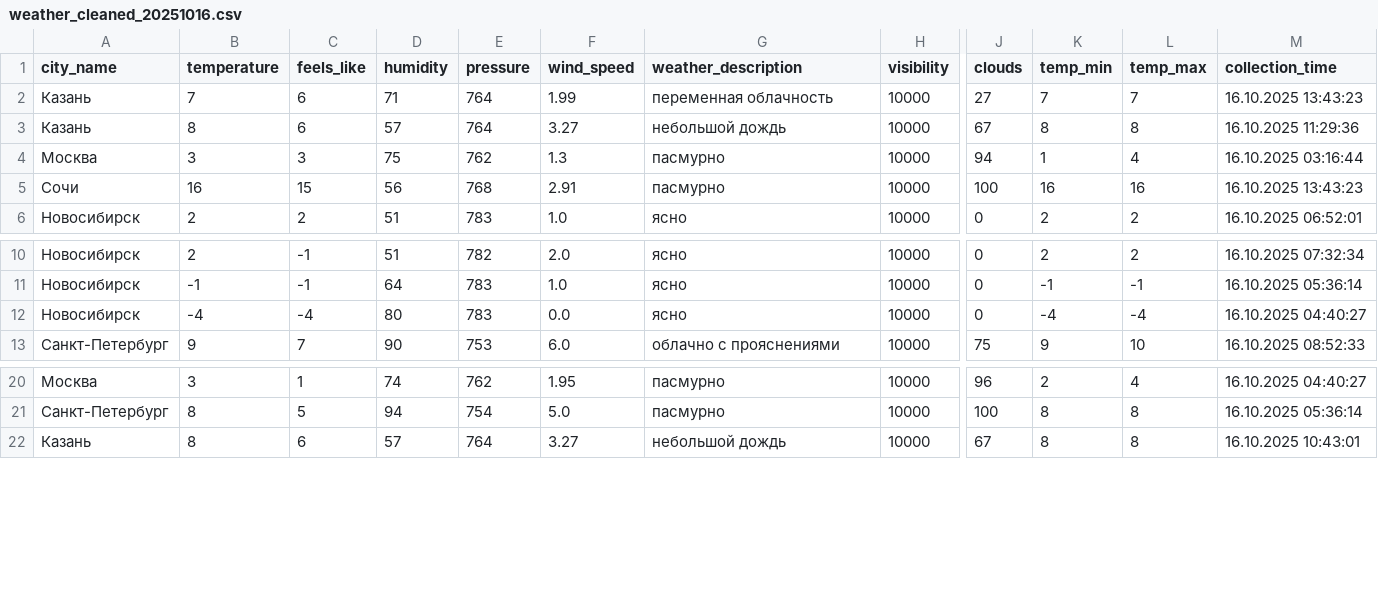
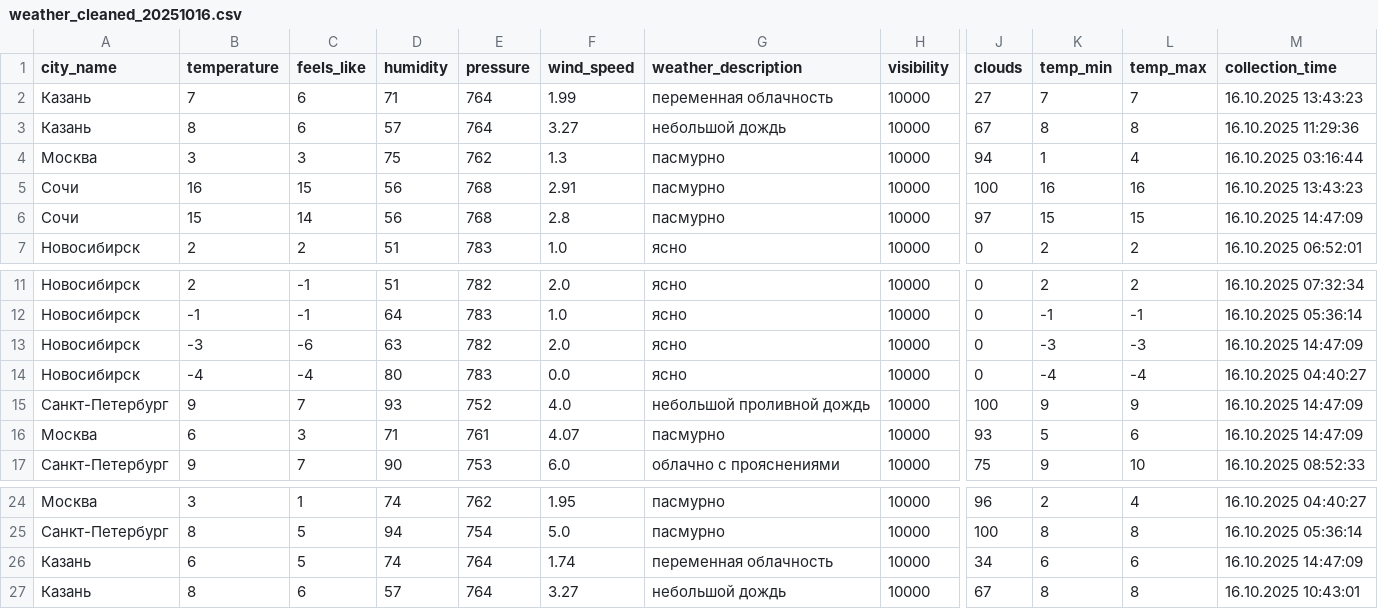
Before and after one commit to julia-JT/Weather_tourism_pipeline, a CSV file: data/cleaned/weather_cleaned_20251016.csv, drawn as a sheet; only a part is shown, gaps mark what is left out; rows hold the shown columns only; the diff names each change by its address in the sheet, - before the commit and + after, or states it on an @@ line.

```diff
--- a/data/cleaned/weather_cleaned_20251016.csv
+++ b/data/cleaned/weather_cleaned_20251016.csv
+row 6: Сочи | 15 | 14 | 56 | 768 | 2.8 | пасмурно | 10000 | 97 | 15 | 15 | 16.10.2025 14:47:09
+row 13: Новосибирск | -3 | -6 | 63 | 782 | 2.0 | ясно | 10000 | 0 | -3 | -3 | 16.10.2025 14:47:09
+row 15: Санкт-Петербург | 9 | 7 | 93 | 752 | 4.0 | небольшой проливной дождь | 10000 | 100 | 9 | 9 | 16.10.2025 14:47:09
+row 16: Москва | 6 | 3 | 71 | 761 | 4.07 | пасмурно | 10000 | 93 | 5 | 6 | 16.10.2025 14:47:09
+row 26: Казань | 6 | 5 | 74 | 764 | 1.74 | переменная облачность | 10000 | 34 | 6 | 6 | 16.10.2025 14:47:09
```
Also changed, not shown: data/aggregated/city_tourism_rating.csv, data/aggregated/federal_districts_summary.csv, 19 other files.
